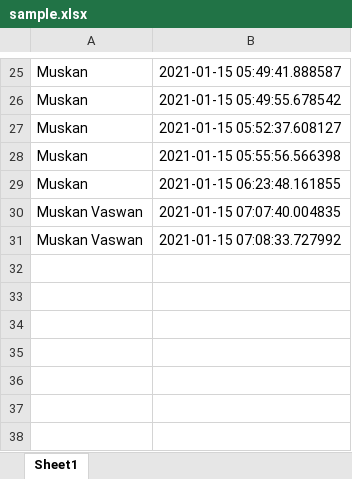
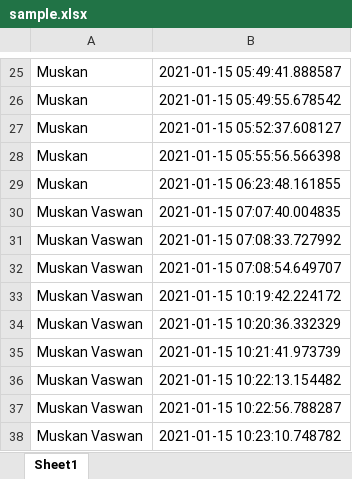
Before and after one commit to muskanvaswan/recognific_web, an Excel workbook: Attendance/sample.xlsx, sheet Sheet1, drawn as a sheet; only a part is shown, gaps mark what is left out; values as stored, in another font and other column widths than the file's, no borders; the diff names each change by its address in the sheet, - before the commit and + after, or states it on an @@ line.

```diff
--- a/Attendance/sample.xlsx (sheet Sheet1)
+++ b/Attendance/sample.xlsx (sheet Sheet1)
+row 32: Muskan Vaswan | 2021-01-15 07:08:54.649707
+row 33: Muskan Vaswan | 2021-01-15 10:19:42.224172
+row 34: Muskan Vaswan | 2021-01-15 10:20:36.332329
+row 35: Muskan Vaswan | 2021-01-15 10:21:41.973739
+row 36: Muskan Vaswan | 2021-01-15 10:22:13.154482
+row 37: Muskan Vaswan | 2021-01-15 10:22:56.788287
+row 38: Muskan Vaswan | 2021-01-15 10:23:10.748782
```
Also changed, not shown: 9 other files.
